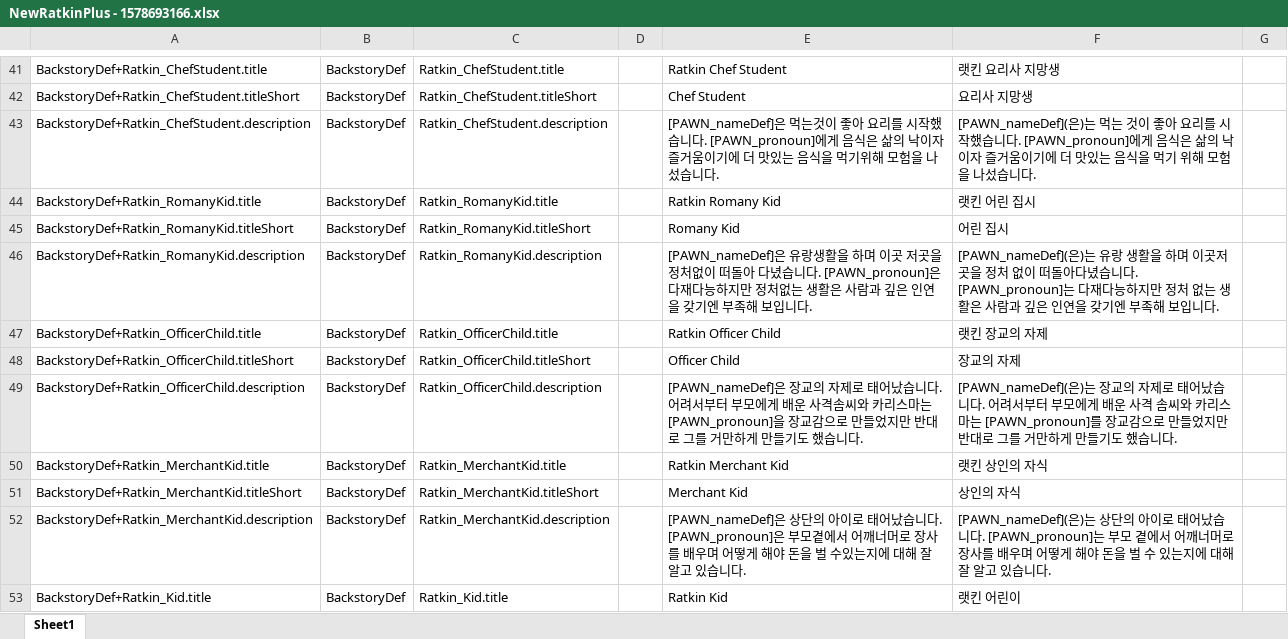
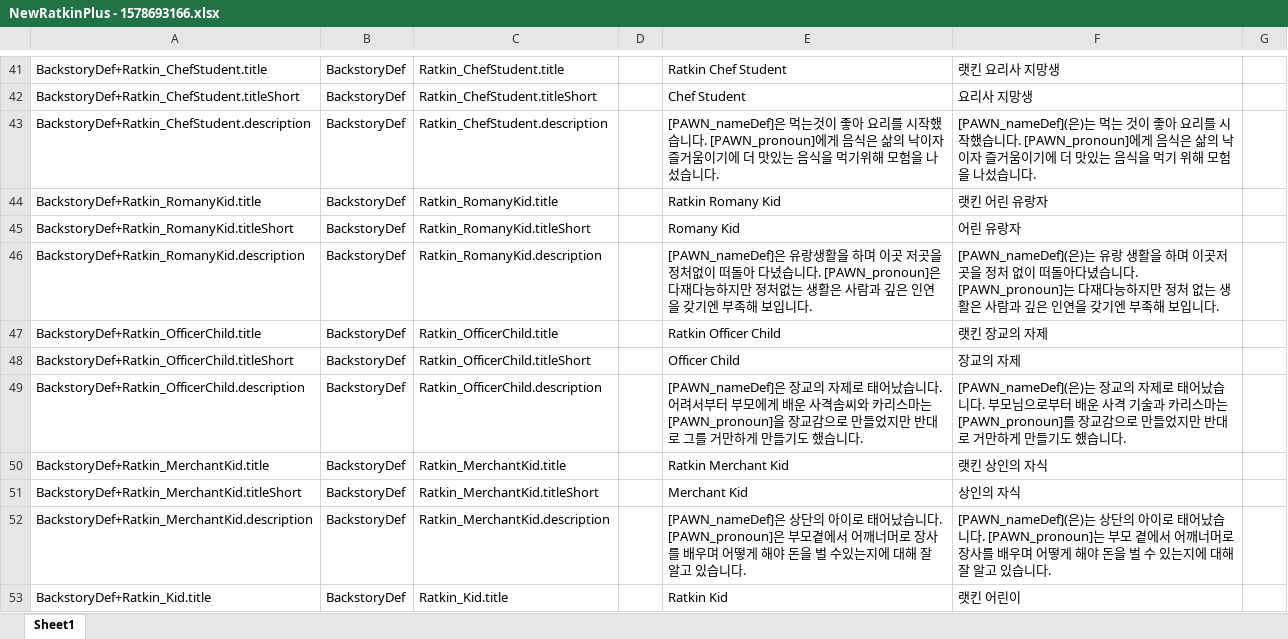
Before and after one commit to gitneapig/RMK, an Excel workbook: Pull Request Here/NewRatkinPlus - 1578693166/NewRatkinPlus - 1578693166.xlsx, sheet Sheet1, drawn as a sheet; only a part is shown, gaps mark what is left out; values as stored, in another font and other column widths than the file's, no borders; the diff covers the shown part only; the diff names each change by its address in the sheet, - before the commit and + after, or states it on an @@ line.

```diff
--- a/Pull Request Here/NewRatkinPlus - 1578693166/NewRatkinPlus - 1578693166.xlsx (sheet Sheet1)
+++ b/Pull Request Here/NewRatkinPlus - 1578693166/NewRatkinPlus - 1578693166.xlsx (sheet Sheet1)
-F44: 랫킨 어린 집시
+F44: 랫킨 어린 유랑자
-F45: 어린 집시
+F45: 어린 유랑자
-F49: …습니다. 어려서부터 부모에게 배운 사격 솜씨와 카리스마는 [PAWN_pronoun]를 장교감으로 만들었지만 반대로 그를 거만하…
+F49: …습니다. 부모님으로부터 배운 사격 기술과 카리스마는 [PAWN_pronoun]를 장교감으로 만들었지만 반대로 거만하…
```
Also changed, not shown: 1 added row, 48 edited cells and cell formats elsewhere in this sheet, Pull Request Here/[sd] Chicken Nest (Continued) - 2019031353/[sd] Chicken Nest (Continued) - 2019031353.xlsx, 11 other files.
